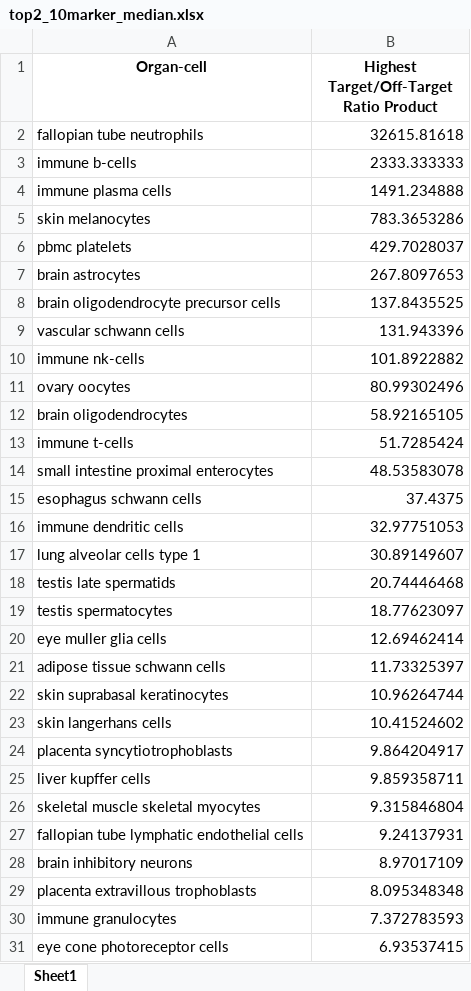
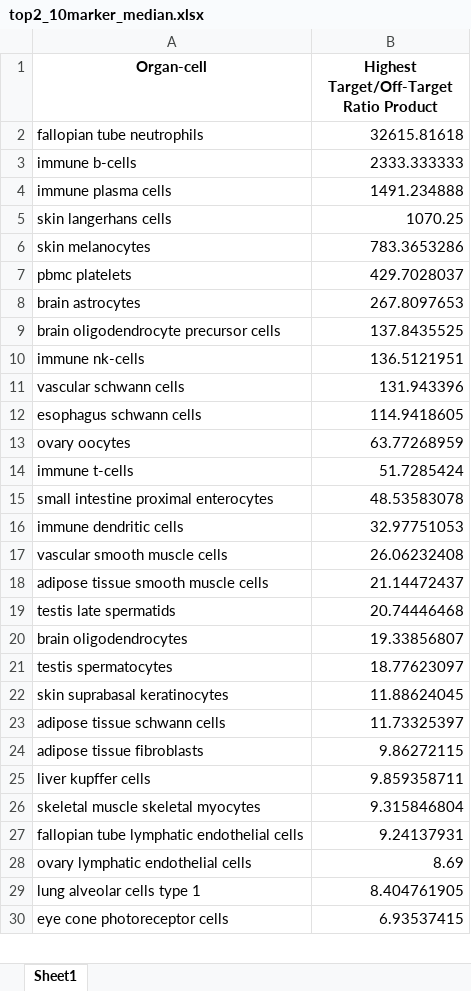
Before and after one commit to lunarlyu/TRANSFER, an Excel workbook: Plots/top2_10marker_median.xlsx, sheet Sheet1, drawn as a sheet; only a part is shown; values as stored, in another font and other column widths than the file's, no borders; removed rows and columns are numbered as before the commit, all else as after; the diff covers the shown part only; the diff names each change by its address in the sheet, - before the commit and + after, or states it on an @@ line.

```diff
--- a/Plots/top2_10marker_median.xlsx (sheet Sheet1)
+++ b/Plots/top2_10marker_median.xlsx (sheet Sheet1)
+row 5: skin langerhans cells | 1070.25
+row 10: immune nk-cells | 136.5121951
-row 10: immune nk-cells | 101.8922882
+row 12: esophagus schwann cells | 114.9418605
-B13: 80.99302496
+B13: 63.77268959
-row 12: brain oligodendrocytes | 58.92165105
-row 15: esophagus schwann cells | 37.4375
-row 17: lung alveolar cells type 1 | 30.89149607
+row 17: vascular smooth muscle cells | 26.06232408
+row 18: adipose tissue smooth muscle cells | 21.14472437
+row 20: brain oligodendrocytes | 19.33856807
-row 20: eye muller glia cells | 12.69462414
+row 22: skin suprabasal keratinocytes | 11.88624045
-row 22: skin suprabasal keratinocytes | 10.96264744
-row 23: skin langerhans cells | 10.41524602
-row 24: placenta syncytiotrophoblasts | 9.864204917
+row 24: adipose tissue fibroblasts | 9.86272115
-row 28: brain inhibitory neurons | 8.97017109
-row 29: placenta extravillous trophoblasts | 8.095348348
-row 30: immune granulocytes | 7.372783593
+row 28: ovary lymphatic endothelial cells | 8.69
+row 29: lung alveolar cells type 1 | 8.404761905
```
Also changed, not shown: 37 added rows, 36 removed rows, 22 moved rows and 12 edited cells elsewhere in this sheet, Plots/top10marker_high.xlsx, Plots/top10marker_median.xlsx, 11 other files.
